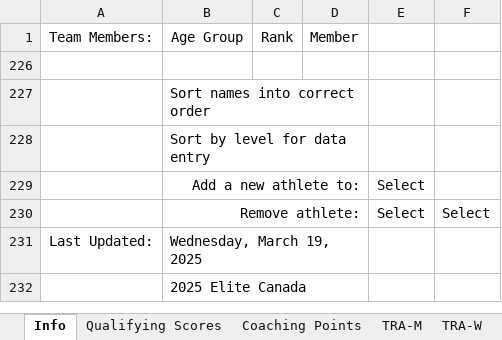
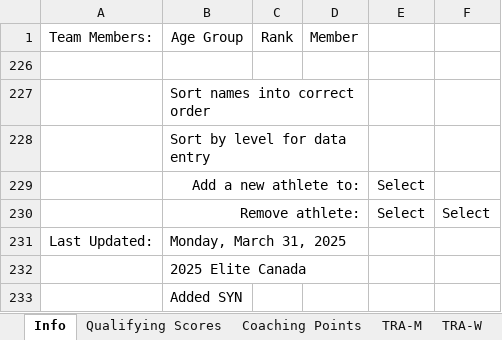
Before and after one commit to trampolinecanada/rankinglists, an Excel workbook: WAGC Ranking.xlsm, sheet Info, drawn as a sheet; values as stored, in another font and other column widths than the file's, no borders; charts and pictures and conditional formats not drawn; the diff names each change by its address in the sheet, - before the commit and + after, or states it on an @@ line.

```diff
--- a/WAGC Ranking.xlsm (sheet Info)
+++ b/WAGC Ranking.xlsm (sheet Info)
-B231: Wednesday, March 19, 2025
+B231: Monday, March 31, 2025
+row 233:  | Added SYN
```
Also changed, not shown: sheet TRA-M, sheet TUM-W, other sheet tabs, 2025 World Games Ranking.xlsx, Development Ranking.xlsm, 2 other files.
